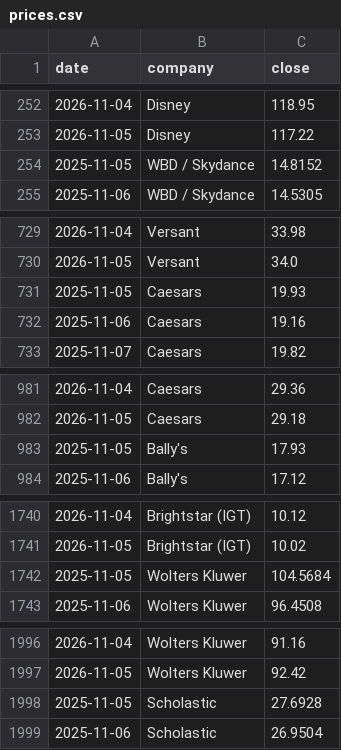
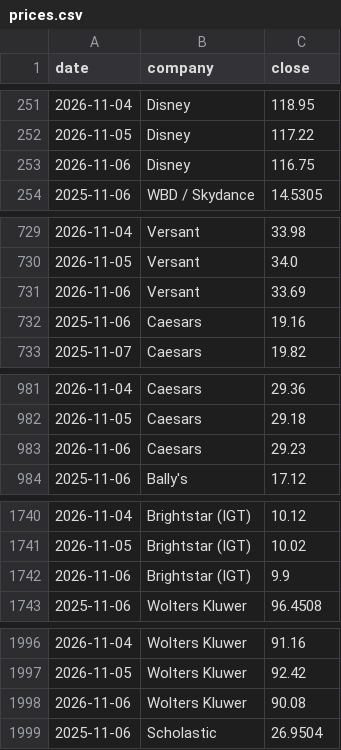
Before and after one commit to hrishi9635/client-intel, a CSV file: data/prices.csv, drawn as a sheet; only a part is shown, gaps mark what is left out; removed rows and columns are numbered as before the commit, all else as after; the diff covers the shown part only; the diff names each change by its address in the sheet, - before the commit and + after, or states it on an @@ line.

```diff
--- a/data/prices.csv
+++ b/data/prices.csv
-row 254: 2025-11-05 | WBD / Skydance | 14.8152
+row 253: 2026-11-06 | Disney | 116.75
-row 731: 2025-11-05 | Caesars | 19.93
+row 731: 2026-11-06 | Versant | 33.69
-row 983: 2025-11-05 | Bally's | 17.93
+row 983: 2026-11-06 | Caesars | 29.23
-row 1742: 2025-11-05 | Wolters Kluwer | 104.5684
+row 1742: 2026-11-06 | Brightstar (IGT) | 9.9
-row 1998: 2025-11-05 | Scholastic | 27.6928
+row 1998: 2026-11-06 | Wolters Kluwer | 90.08
```
Also changed, not shown: 5 added rows, 3 removed rows and 7 edited cells elsewhere in this file, data/market.csv, 3 other files.
